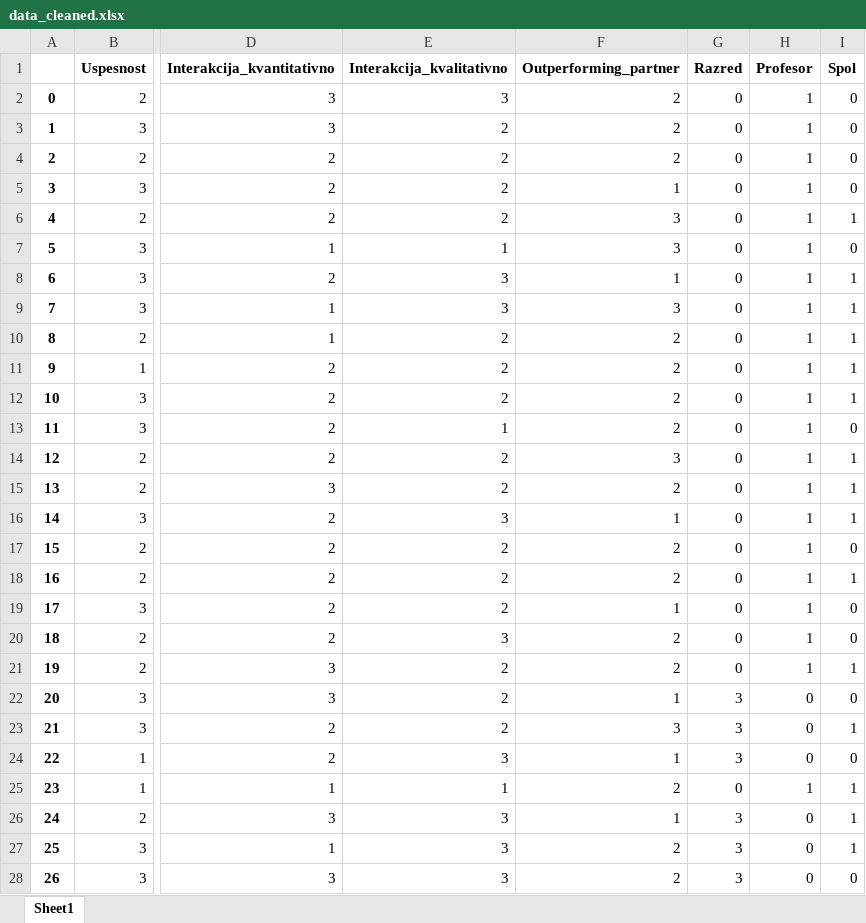
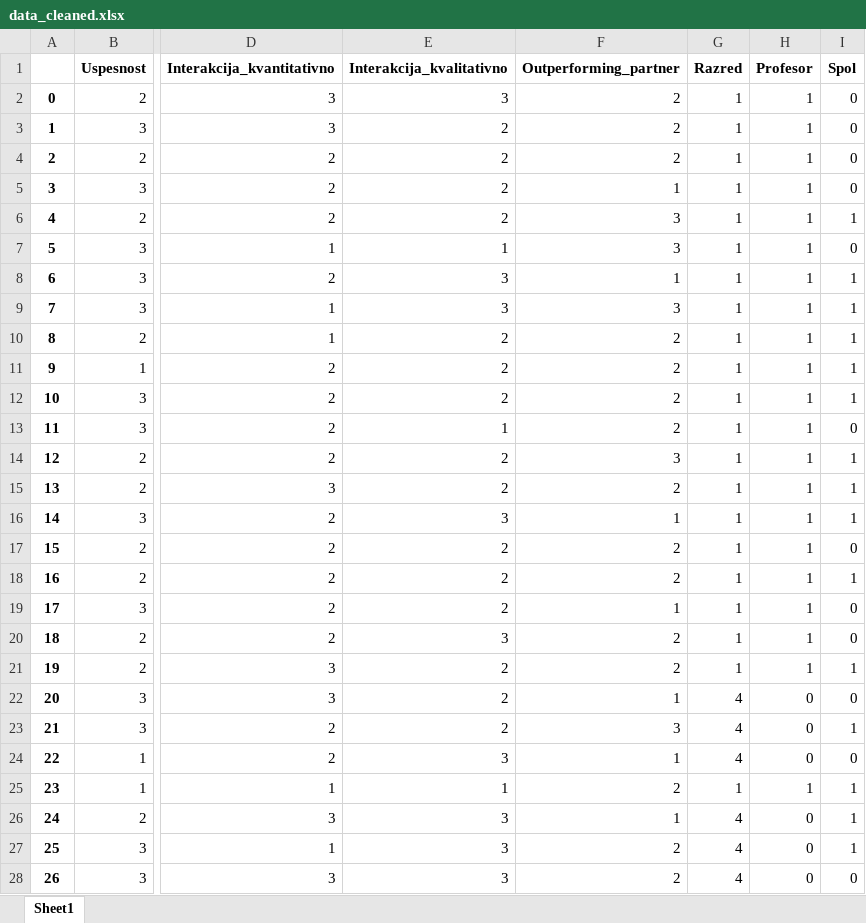
Before and after one commit to borbregant/ai_tandem_learning, an Excel workbook: data_cleaned.xlsx, sheet Sheet1, drawn as a sheet; only a part is shown, gaps mark what is left out; values as stored, in another font and other column widths than the file's, no borders; the diff covers the shown part only; the diff names each change by its address in the sheet, - before the commit and + after, or states it on an @@ line.

```diff
--- a/data_cleaned.xlsx (sheet Sheet1)
+++ b/data_cleaned.xlsx (sheet Sheet1)
-G2:G21 (Razred): 0
+G2:G21 (Razred): 1
-G22:G24 (Razred): 3
+G22:G24 (Razred): 4
-G25 (Razred): 0
+G25 (Razred): 1
-G26:G28 (Razred): 3
+G26:G28 (Razred): 4
```
Also changed, not shown: 8 added rows and 8 edited cells elsewhere in this sheet, 7 other files.
